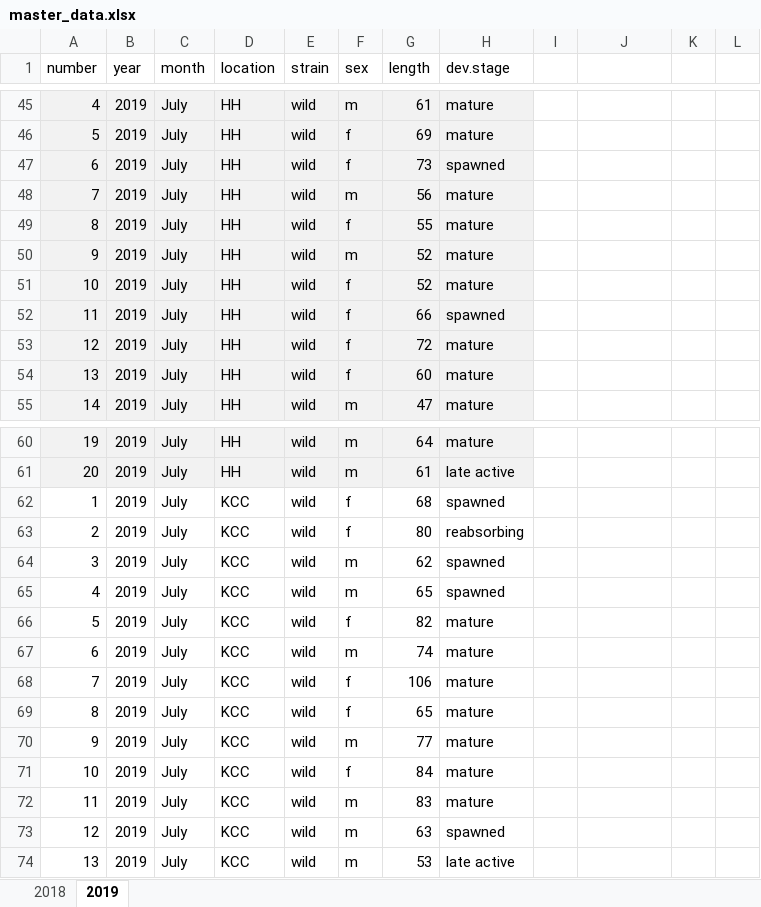
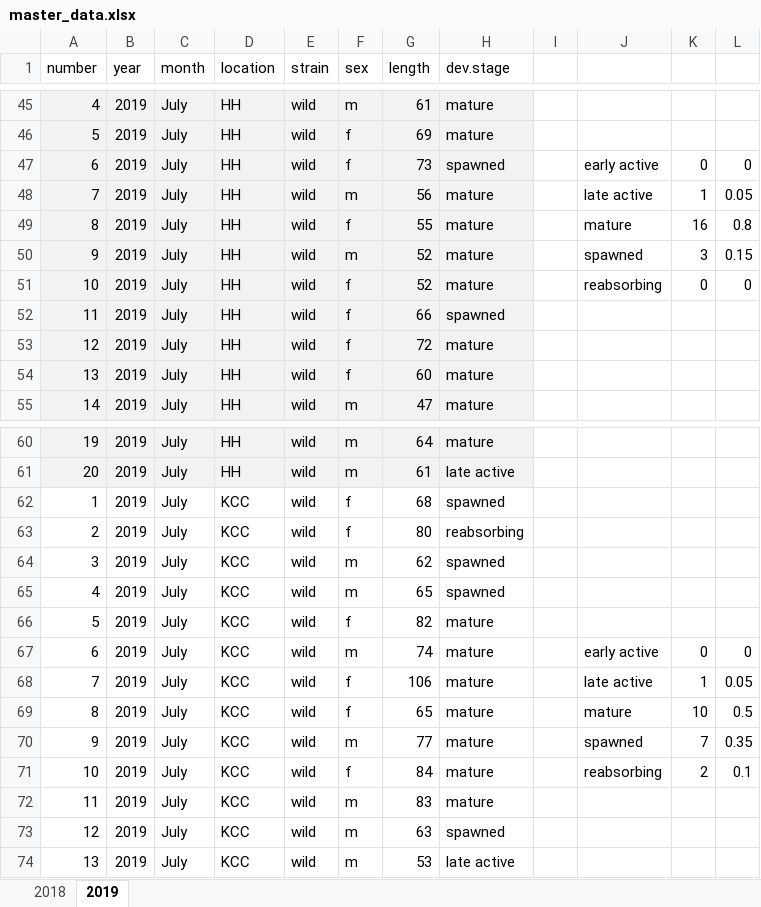
Before and after one commit to kailigregory/oyster, an Excel workbook: master_data.xlsx, sheet 2019, drawn as a sheet; only a part is shown, gaps mark what is left out; values as stored, in another font and other column widths than the file's, no borders; the diff covers the shown part only; the diff names each change by its address in the sheet, - before the commit and + after, or states it on an @@ line.

```diff
--- a/master_data.xlsx (sheet 2019)
+++ b/master_data.xlsx (sheet 2019)
-J47: (empty)
+J47: early active
-K47: (empty)
+K47: 0
-L47: (empty)
+L47: 0
-J48: (empty)
+J48: late active
-K48: (empty)
+K48: 1
-L48: (empty)
+L48: 0.05
-J49: (empty)
+J49: mature
-K49: (empty)
+K49: 16
-L49: (empty)
+L49: 0.8
-J50: (empty)
+J50: spawned
-K50: (empty)
+K50: 3
-L50: (empty)
+L50: 0.15
-J51: (empty)
+J51: reabsorbing
-K51: (empty)
+K51: 0
-L51: (empty)
+L51: 0
-J67: (empty)
+J67: early active
-K67: (empty)
+K67: 0
-L67: (empty)
+L67: 0
-J68: (empty)
+J68: late active
-K68: (empty)
+K68: 1
-L68: (empty)
+L68: 0.05
-J69: (empty)
+J69: mature
-K69: (empty)
+K69: 10
-L69: (empty)
+L69: 0.5
-J70: (empty)
+J70: spawned
-K70: (empty)
+K70: 7
-L70: (empty)
+L70: 0.35
-J71: (empty)
+J71: reabsorbing
-K71: (empty)
+K71: 2
-L71: (empty)
+L71: 0.1
```
Also changed, not shown: 150 edited cells elsewhere in this sheet, sheet 2018, formulas that keep their value, 10 other files.
